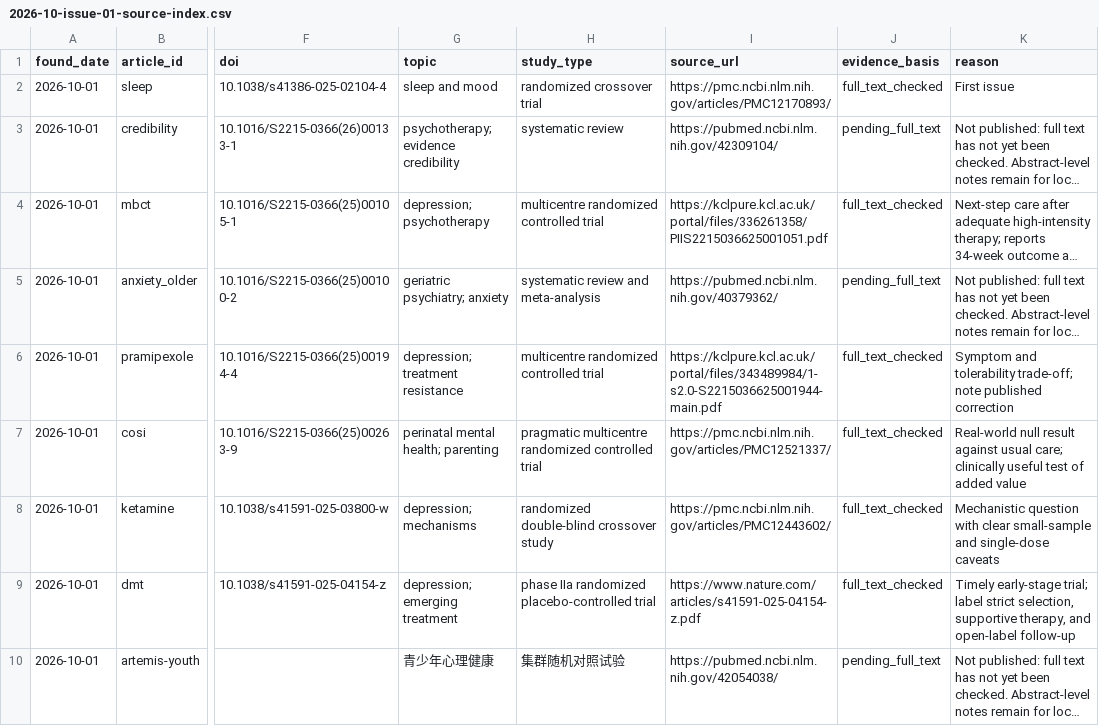
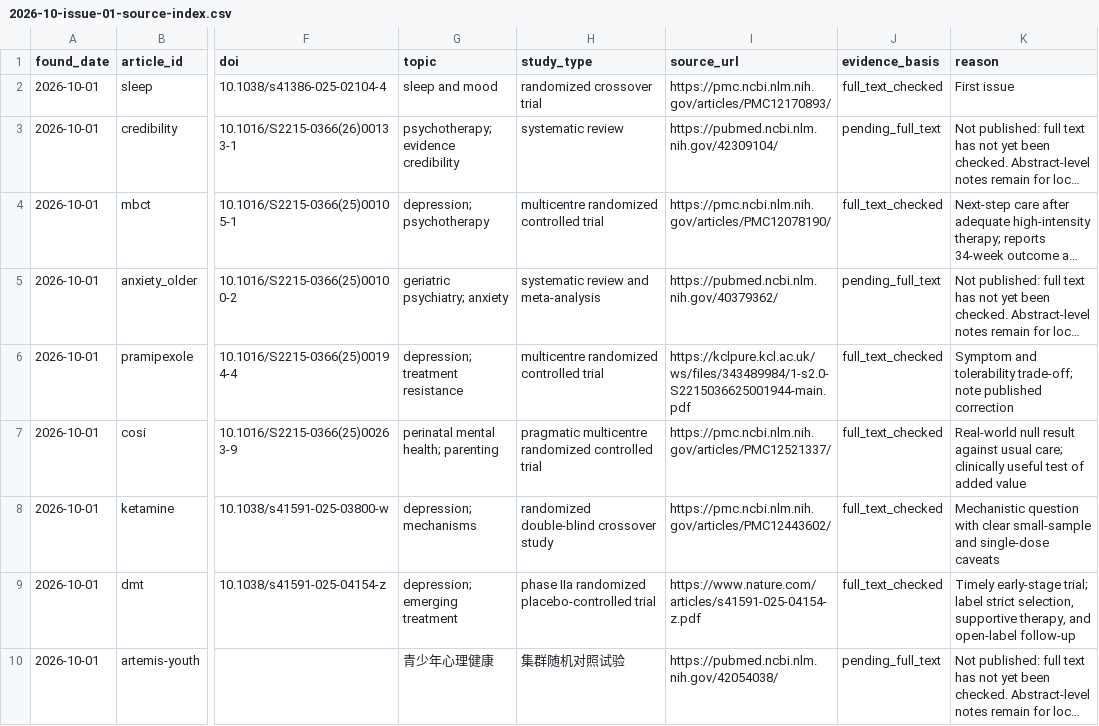
Before and after one commit to yuhangjiang22/sophia-reading-room, a CSV file: content/published/2026-10-issue-01-source-index.csv, drawn as a sheet; only a part is shown, gaps mark what is left out; long unchanged cells end in …; the diff covers the shown part only; the diff names each change by its address in the sheet, - before the commit and + after, or states it on an @@ line.

Commit message:
Publish full-text reviewed article blogs

```diff
--- a/content/published/2026-10-issue-01-source-index.csv
+++ b/content/published/2026-10-issue-01-source-index.csv
-I4 (source_url): https://kclpure.kcl.ac.uk/portal/files/336261358/PIIS2215036625001051.pdf
+I4 (source_url): https://pmc.ncbi.nlm.nih.gov/articles/PMC12078190/
-I6 (source_url): https://kclpure.kcl.ac.uk/portal/files/343489984/1-s2.0-S2215036625001944-main.pdf
+I6 (source_url): https://kclpure.kcl.ac.uk/ws/files/343489984/1-s2.0-S2215036625001944-main.pdf
```
Also changed, not shown: 24 edited cells elsewhere in this file, 14 other files.
